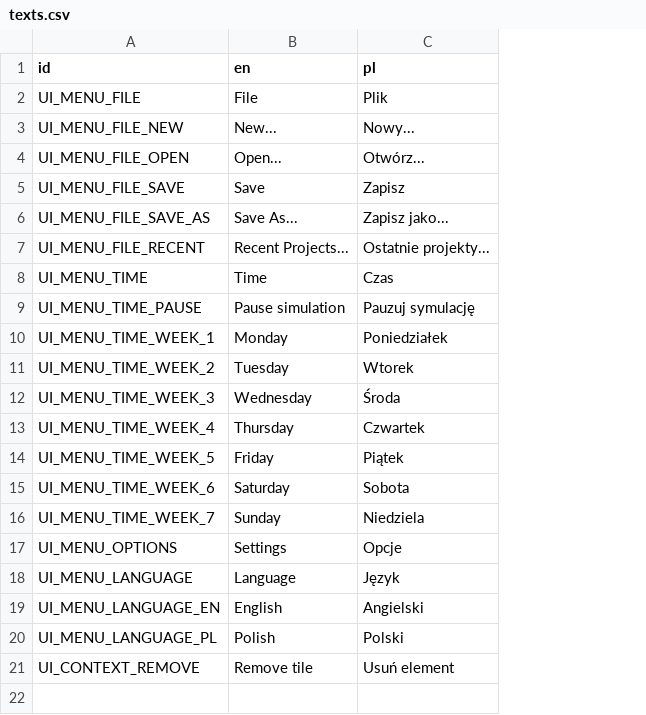
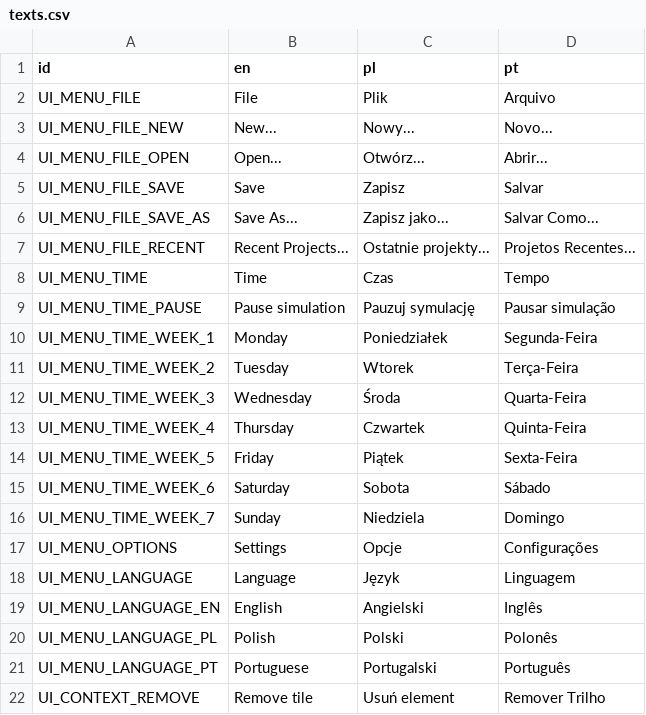
Before and after one commit to jakubg1/OpenBAHN3D, a CSV file: Texts/texts.csv, drawn as a sheet; the diff names each change by its address in the sheet, - before the commit and + after, or states it on an @@ line.

Commit message:
Translation changes
Added Portuguese translation. Repaired translation refreshing after program boot.

```diff
--- a/Texts/texts.csv
+++ b/Texts/texts.csv
+column D (pt), rows 2-20: Arquivo | Novo... | Abrir... | Salvar | Salvar Como... | Projetos Recentes... | Tempo | Pausar simulação | Segunda-Feira | Terça-Feira | Quarta-Feira | Quinta-Feira | Sexta-Feira | Sábado | Domingo | Configurações | Linguagem | Inglês | Polonês; row 22: Remover Trilho
+row 21: UI_MENU_LANGUAGE_PT | Portuguese | Portugalski | Português
```
Also changed, not shown: 9 other files.
